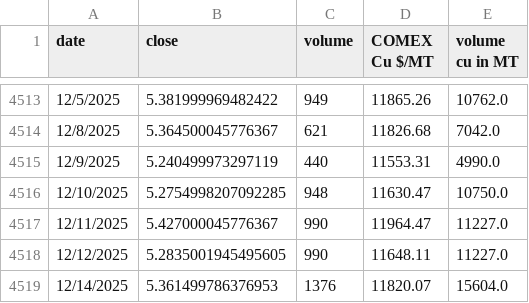
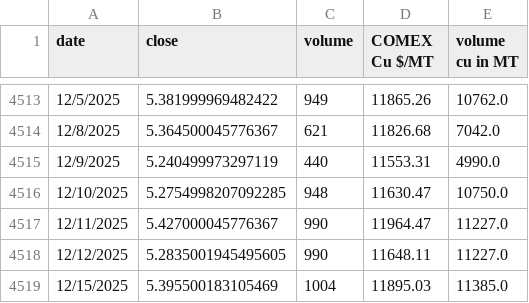
Before and after one commit to rahulmohamw/COMEX_scrap_v1, a CSV file: comex_copper_historical_data.csv, drawn as a sheet; only a part is shown, gaps mark what is left out; removed rows and columns are numbered as before the commit, all else as after; the diff names each change by its address in the sheet, - before the commit and + after, or states it on an @@ line.

```diff
--- a/comex_copper_historical_data.csv
+++ b/comex_copper_historical_data.csv
-row 4519: 12/14/2025 | 5.361499786376953 | 1376 | 11820.07 | 15604.0
+row 4519: 12/15/2025 | 5.395500183105469 | 1004 | 11895.03 | 11385.0
```
